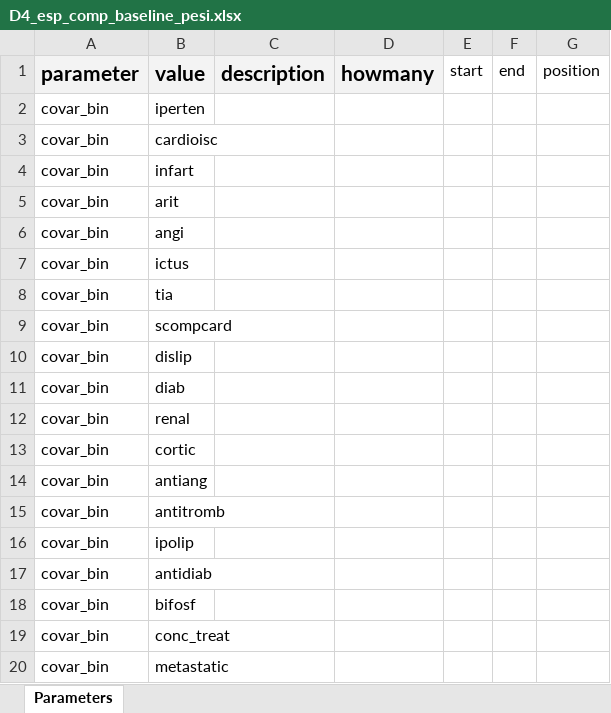
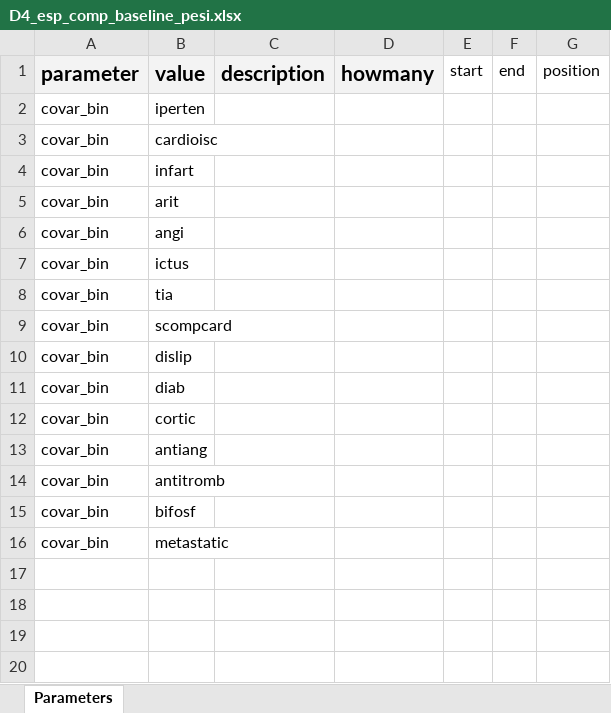
Before and after one commit to ARS-toscana/EsercizioTTE, an Excel workbook: p_parameters/archive_parameters/codebooks/D4_esp_comp_baseline_pesi.xlsx, sheet Parameters, drawn as a sheet; values as stored, in another font and other column widths than the file's, no borders; the diff names each change by its address in the sheet, - before the commit and + after, or states it on an @@ line.

Commit message:
variabili non di interesse rimosse dai parametri

```diff
--- a/p_parameters/archive_parameters/codebooks/D4_esp_comp_baseline_pesi.xlsx (sheet Parameters)
+++ b/p_parameters/archive_parameters/codebooks/D4_esp_comp_baseline_pesi.xlsx (sheet Parameters)
-row 12: covar_bin | renal
-row 16: covar_bin | ipolip
-row 17: covar_bin | antidiab
-row 19: covar_bin | conc_treat
```
